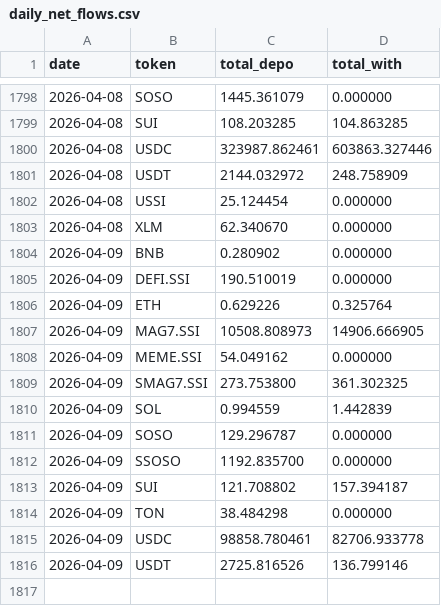
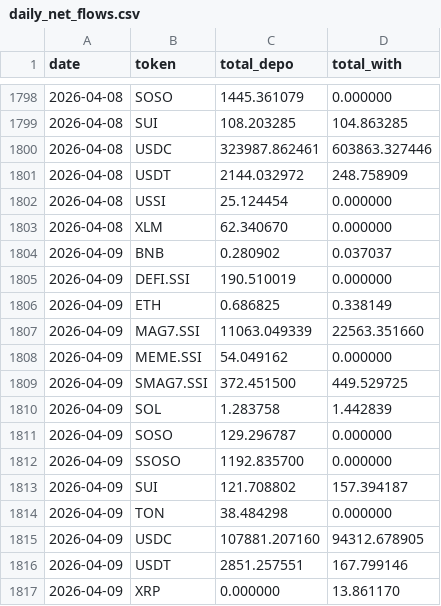
Before and after one commit to Eliasdegemu61/Fund-flow-sodex, a CSV file: daily_net_flows.csv, drawn as a sheet; only a part is shown, gaps mark what is left out.

Commit message:
Update Sodex data: Thu Apr  9 22:39:23 UTC 2026

```diff
--- a/daily_net_flows.csv
+++ b/daily_net_flows.csv
@@ -1803,9 +1803,9 @@ date,token,total_depo,total_with
 2026-04-08,XLM,62.340670,0.000000
-2026-04-09,BNB,0.280902,0.000000
+2026-04-09,BNB,0.280902,0.037037
 2026-04-09,DEFI.SSI,190.510019,0.000000
-2026-04-09,ETH,0.629226,0.325764
-2026-04-09,MAG7.SSI,10508.808973,14906.666905
+2026-04-09,ETH,0.686825,0.338149
+2026-04-09,MAG7.SSI,11063.049339,22563.351660
 2026-04-09,MEME.SSI,54.049162,0.000000
-2026-04-09,SMAG7.SSI,273.753800,361.302325
-2026-04-09,SOL,0.994559,1.442839
+2026-04-09,SMAG7.SSI,372.451500,449.529725
+2026-04-09,SOL,1.283758,1.442839
 2026-04-09,SOSO,129.296787,0.000000
@@ -1814,3 +1814,4 @@ date,token,total_depo,total_with
 2026-04-09,TON,38.484298,0.000000
-2026-04-09,USDC,98858.780461,82706.933778
-2026-04-09,USDT,2725.816526,136.799146
+2026-04-09,USDC,107881.207160,94312.678905
+2026-04-09,USDT,2851.257551,167.799146
+2026-04-09,XRP,0.000000,13.861170
```
Also changed, not shown: overall_sodex_totals.csv.
